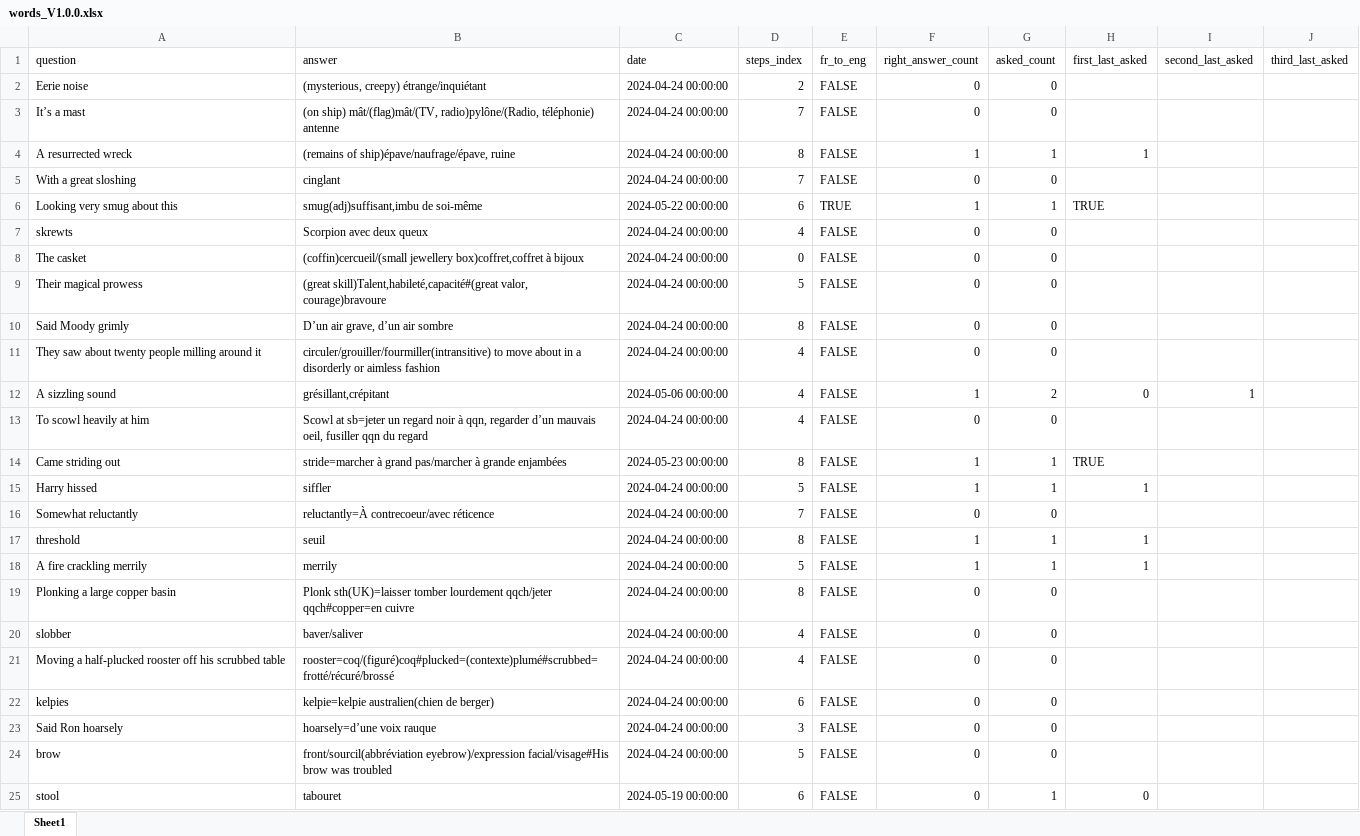
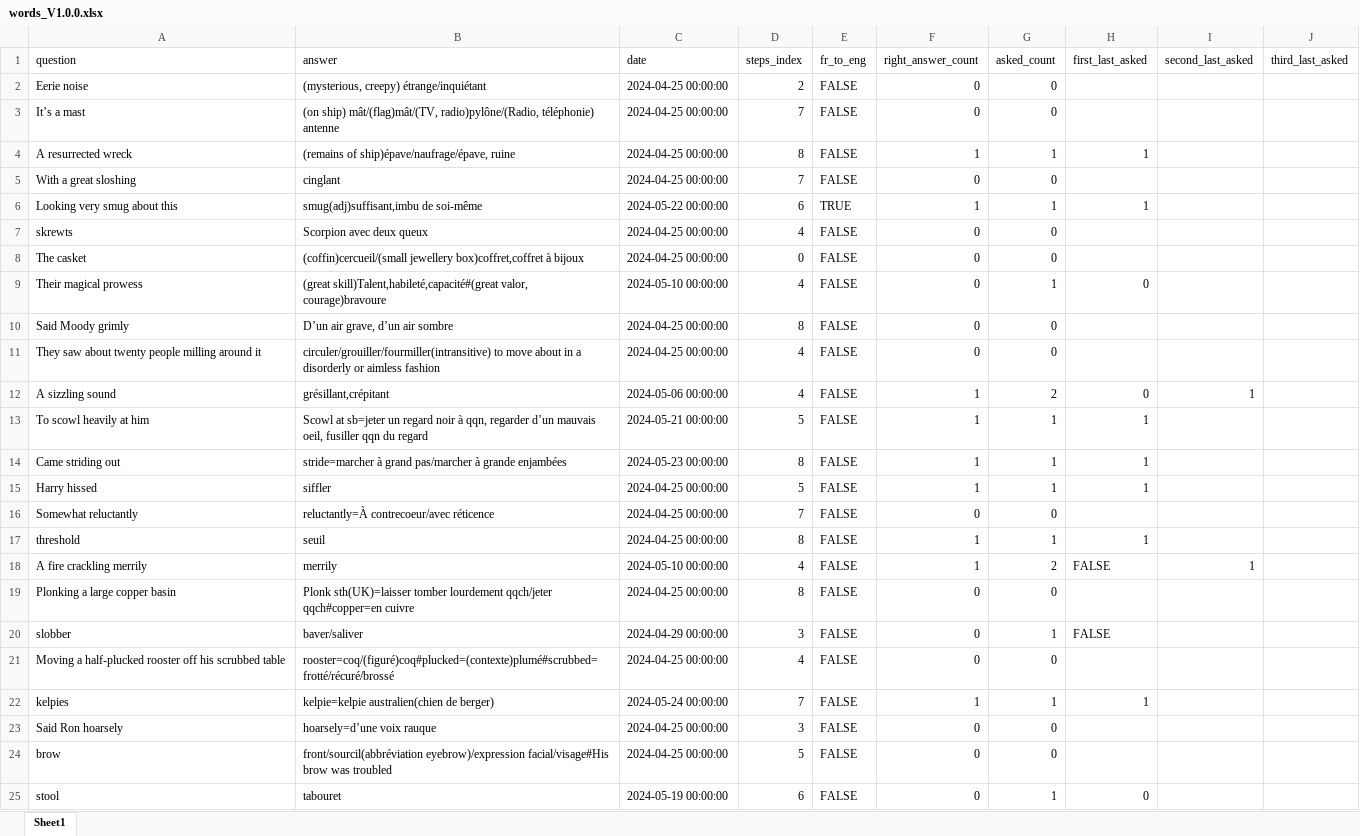
Before and after one commit to garou404/Voc_exam, an Excel workbook: time_spacing/words/words_V1.0.0.xlsx, sheet Sheet1, drawn as a sheet; only a part is shown; values as stored, in another font and other column widths than the file's, no cell formats; the diff covers the shown part only; the diff names each change by its address in the sheet, - before the commit and + after, or states it on an @@ line.

```diff
--- a/time_spacing/words/words_V1.0.0.xlsx (sheet Sheet1)
+++ b/time_spacing/words/words_V1.0.0.xlsx (sheet Sheet1)
-C2:C5 (date): 2024-04-24 00:00:00
+C2:C5 (date): 2024-04-25 00:00:00
-H6 (first_last_asked): TRUE
+H6 (first_last_asked): 1
-C7:C8 (date): 2024-04-24 00:00:00
+C7:C8 (date): 2024-04-25 00:00:00
-C9 (date): 2024-04-24 00:00:00
+C9 (date): 2024-05-10 00:00:00
-D9 (steps_index): 5
+D9 (steps_index): 4
-G9 (asked_count): 0
+G9 (asked_count): 1
-H9 (first_last_asked): (empty)
+H9 (first_last_asked): 0
-C10:C11 (date): 2024-04-24 00:00:00
+C10:C11 (date): 2024-04-25 00:00:00
-C13 (date): 2024-04-24 00:00:00
+C13 (date): 2024-05-21 00:00:00
-D13 (steps_index): 4
+D13 (steps_index): 5
-F13 (right_answer_count): 0
+F13 (right_answer_count): 1
-G13 (asked_count): 0
+G13 (asked_count): 1
-H13 (first_last_asked): (empty)
+H13 (first_last_asked): 1
-H14 (first_last_asked): TRUE
+H14 (first_last_asked): 1
-C15:C17 (date): 2024-04-24 00:00:00
+C15:C17 (date): 2024-04-25 00:00:00
-C18 (date): 2024-04-24 00:00:00
+C18 (date): 2024-05-10 00:00:00
-D18 (steps_index): 5
+D18 (steps_index): 4
-G18 (asked_count): 1
+G18 (asked_count): 2
-H18 (first_last_asked): 1
+H18 (first_last_asked): FALSE
-I18 (second_last_asked): (empty)
+I18 (second_last_asked): 1
-C19 (date): 2024-04-24 00:00:00
+C19 (date): 2024-04-25 00:00:00
-C20 (date): 2024-04-24 00:00:00
+C20 (date): 2024-04-29 00:00:00
-D20 (steps_index): 4
+D20 (steps_index): 3
-G20 (asked_count): 0
+G20 (asked_count): 1
-H20 (first_last_asked): (empty)
+H20 (first_last_asked): FALSE
-C21 (date): 2024-04-24 00:00:00
+C21 (date): 2024-04-25 00:00:00
-C22 (date): 2024-04-24 00:00:00
+C22 (date): 2024-05-24 00:00:00
-D22 (steps_index): 6
+D22 (steps_index): 7
-F22 (right_answer_count): 0
+F22 (right_answer_count): 1
-G22 (asked_count): 0
+G22 (asked_count): 1
-H22 (first_last_asked): (empty)
+H22 (first_last_asked): 1
-C23:C24 (date): 2024-04-24 00:00:00
+C23:C24 (date): 2024-04-25 00:00:00
```
Also changed, not shown: 600 edited cells elsewhere in this sheet, cell formats, 2 other files.
